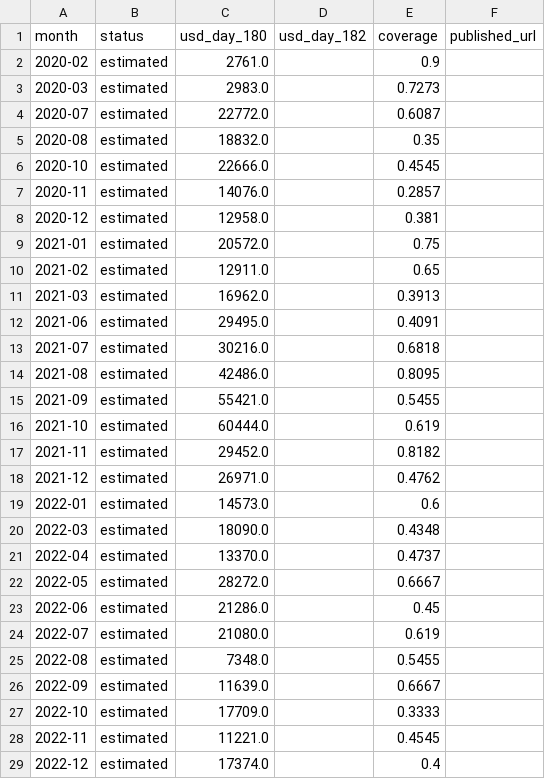
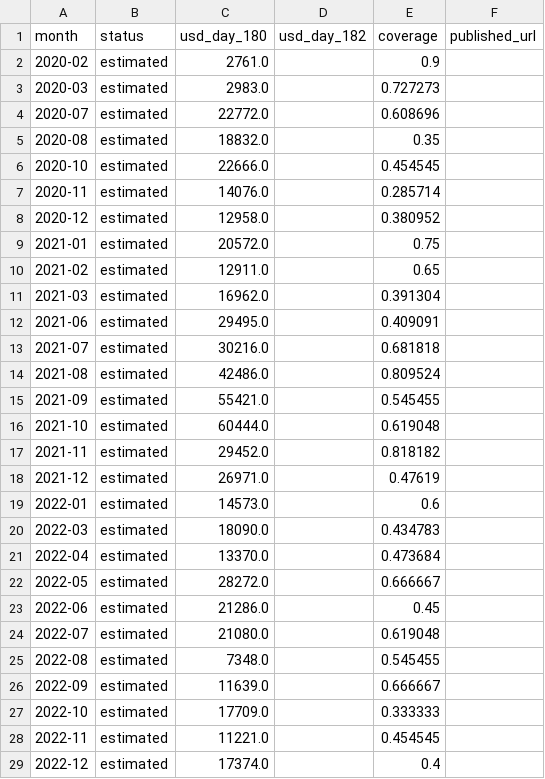
Before and after one commit to nathancouturier/ffa-basis-hedging-study, a CSV file: data/downloads/monthly_settlements_5tc.csv, drawn as a sheet; only a part is shown; the diff covers the shown part only.

```diff
--- a/data/downloads/monthly_settlements_5tc.csv
+++ b/data/downloads/monthly_settlements_5tc.csv
@@ -2,28 +2,28 @@ month,status,usd_day_180,usd_day_182,coverage,published_url
 2020-02,estimated,2761.0,,0.9,
-2020-03,estimated,2983.0,,0.7273,
-2020-07,estimated,22772.0,,0.6087,
+2020-03,estimated,2983.0,,0.727273,
+2020-07,estimated,22772.0,,0.608696,
 2020-08,estimated,18832.0,,0.35,
-2020-10,estimated,22666.0,,0.4545,
-2020-11,estimated,14076.0,,0.2857,
-2020-12,estimated,12958.0,,0.381,
+2020-10,estimated,22666.0,,0.454545,
+2020-11,estimated,14076.0,,0.285714,
+2020-12,estimated,12958.0,,0.380952,
 2021-01,estimated,20572.0,,0.75,
 2021-02,estimated,12911.0,,0.65,
-2021-03,estimated,16962.0,,0.3913,
-2021-06,estimated,29495.0,,0.4091,
-2021-07,estimated,30216.0,,0.6818,
-2021-08,estimated,42486.0,,0.8095,
-2021-09,estimated,55421.0,,0.5455,
-2021-10,estimated,60444.0,,0.619,
-2021-11,estimated,29452.0,,0.8182,
-2021-12,estimated,26971.0,,0.4762,
+2021-03,estimated,16962.0,,0.391304,
+2021-06,estimated,29495.0,,0.409091,
+2021-07,estimated,30216.0,,0.681818,
+2021-08,estimated,42486.0,,0.809524,
+2021-09,estimated,55421.0,,0.545455,
+2021-10,estimated,60444.0,,0.619048,
+2021-11,estimated,29452.0,,0.818182,
+2021-12,estimated,26971.0,,0.47619,
 2022-01,estimated,14573.0,,0.6,
-2022-03,estimated,18090.0,,0.4348,
-2022-04,estimated,13370.0,,0.4737,
-2022-05,estimated,28272.0,,0.6667,
+2022-03,estimated,18090.0,,0.434783,
+2022-04,estimated,13370.0,,0.473684,
+2022-05,estimated,28272.0,,0.666667,
 2022-06,estimated,21286.0,,0.45,
-2022-07,estimated,21080.0,,0.619,
-2022-08,estimated,7348.0,,0.5455,
-2022-09,estimated,11639.0,,0.6667,
-2022-10,estimated,17709.0,,0.3333,
-2022-11,estimated,11221.0,,0.4545,
+2022-07,estimated,21080.0,,0.619048,
+2022-08,estimated,7348.0,,0.545455,
+2022-09,estimated,11639.0,,0.666667,
+2022-10,estimated,17709.0,,0.333333,
+2022-11,estimated,11221.0,,0.454545,
 2022-12,estimated,17374.0,,0.4,
```
Also changed, not shown: 25 edited cells elsewhere in this file, data/downloads/forecast_errors.csv, data/downloads/hedge_effectiveness.csv, 30 other files.
